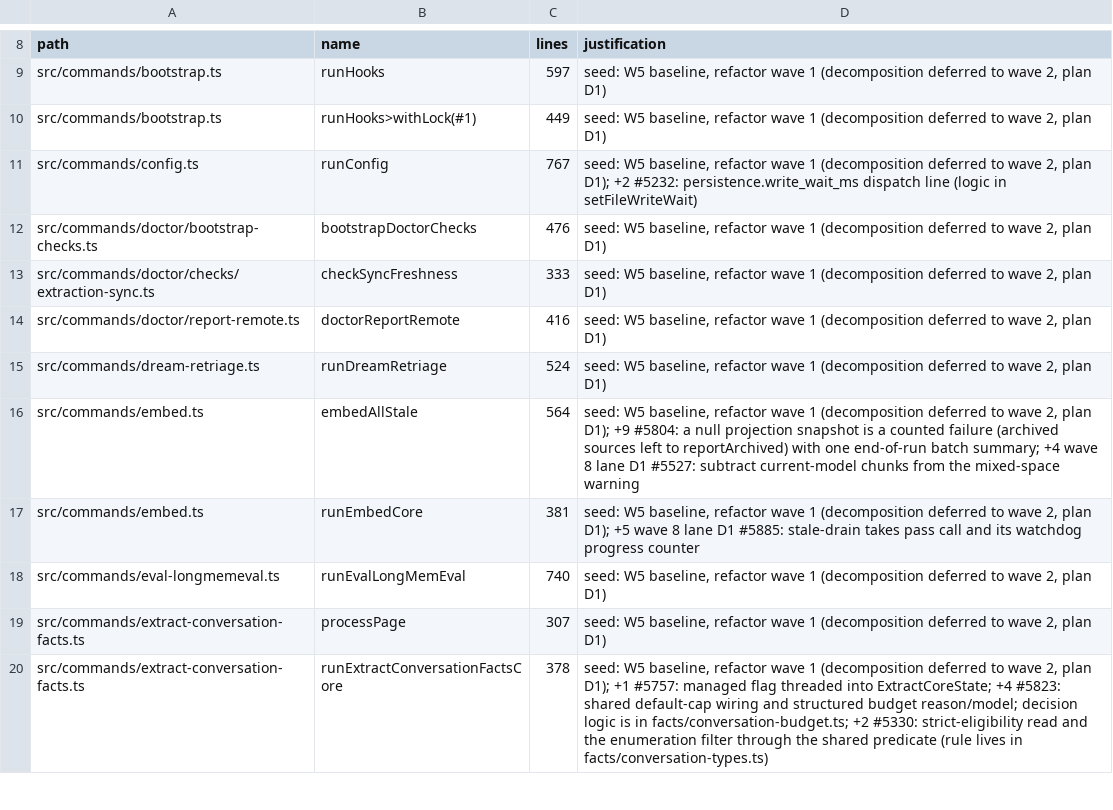
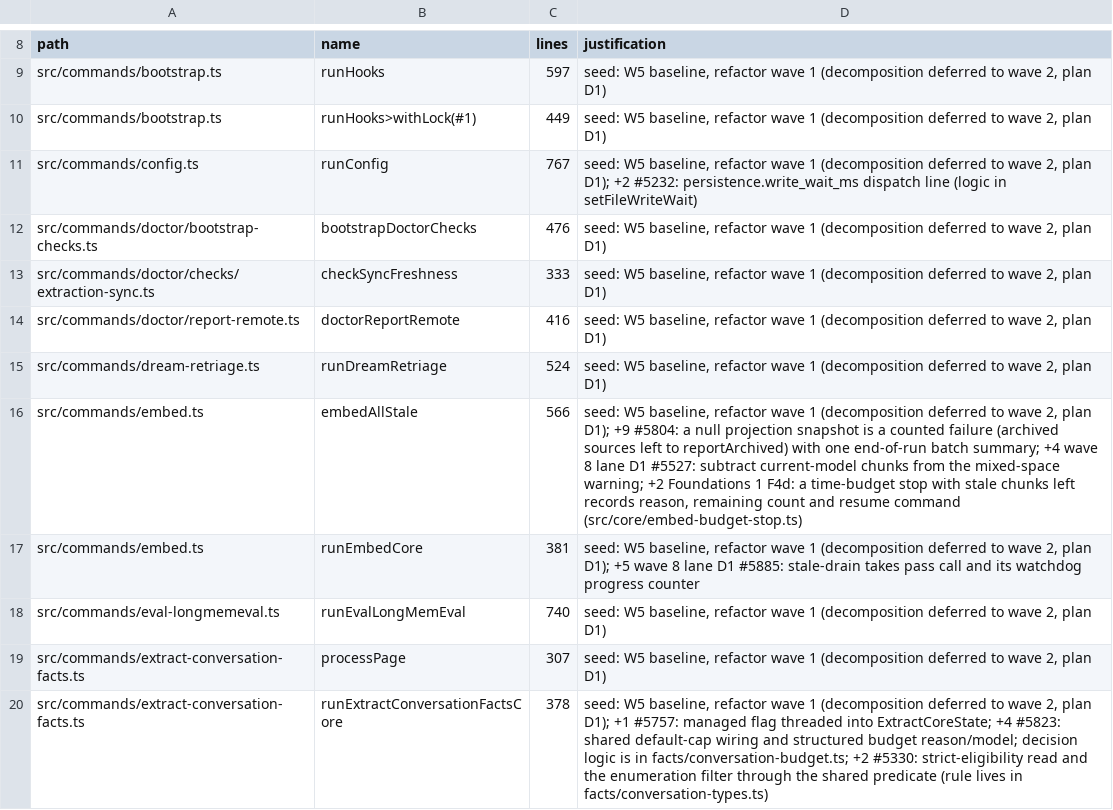
Before and after one commit to BeatusMomentum/gbrain, a TSV file: scripts/function-size-baseline.tsv, drawn as a sheet; only a part is shown, gaps mark what is left out.

Commit message:
fix(embed): a time-budget stop in embed --stale is loud, and doctor reports the backlog
embed --stale stopped at its 30-minute budget with exit 0 and only a stderr
line; on a 52k-document brain that left 51,910 chunks unembedded. A budget
stop that leaves stale chunks now records reason 'time_budget', the
remaining count and the exact resume command (gbrain embed --stale
--catch-up [--source X]) on the result, prints that verdict on stdout and
exits with BUDGET_STOP_EXIT_CODE (3). A run that drains before the budget,
a dry run, --catch-up and caller aborts are unchanged.

The embeddings doctor check names the backlog count and the catch-up fix
(paid calls: confirm with the user) in its message and in details
{code: embedding_backlog}. Keyless brains report not applicable instead of
a paid fix.

Foundations 1 F4d, Addendum A item 4.

```diff
--- a/scripts/function-size-baseline.tsv
+++ b/scripts/function-size-baseline.tsv
@@ -15,3 +15,3 @@ src/commands/doctor/report-remote.ts	doctorReportRemote	416	seed: W5 baseline, r
 src/commands/dream-retriage.ts	runDreamRetriage	524	seed: W5 baseline, refactor wave 1 (decomposition deferred to wave 2, plan D1)
-src/commands/embed.ts	embedAllStale	564	seed: W5 baseline, refactor wave 1 (decomposition deferred to wave 2, plan D1); +9 #5804: a null projection snapshot is a counted failure (archived sources left to reportArchived) with one end-of-run batch summary; +4 wave 8 lane D1 #5527: subtract current-model chunks from the mixed-space warning
+src/commands/embed.ts	embedAllStale	566	seed: W5 baseline, refactor wave 1 (decomposition deferred to wave 2, plan D1); +9 #5804: a null projection snapshot is a counted failure (archived sources left to reportArchived) with one end-of-run batch summary; +4 wave 8 lane D1 #5527: subtract current-model chunks from the mixed-space warning; +2 Foundations 1 F4d: a time-budget stop with stale chunks left records reason, remaining count and resume command (src/core/embed-budget-stop.ts)
 src/commands/embed.ts	runEmbedCore	381	seed: W5 baseline, refactor wave 1 (decomposition deferred to wave 2, plan D1); +5 wave 8 lane D1 #5885: stale-drain takes pass call and its watchdog progress counter
```
Also changed, not shown: scripts/module-size-limits.tsv, 8 other files.
